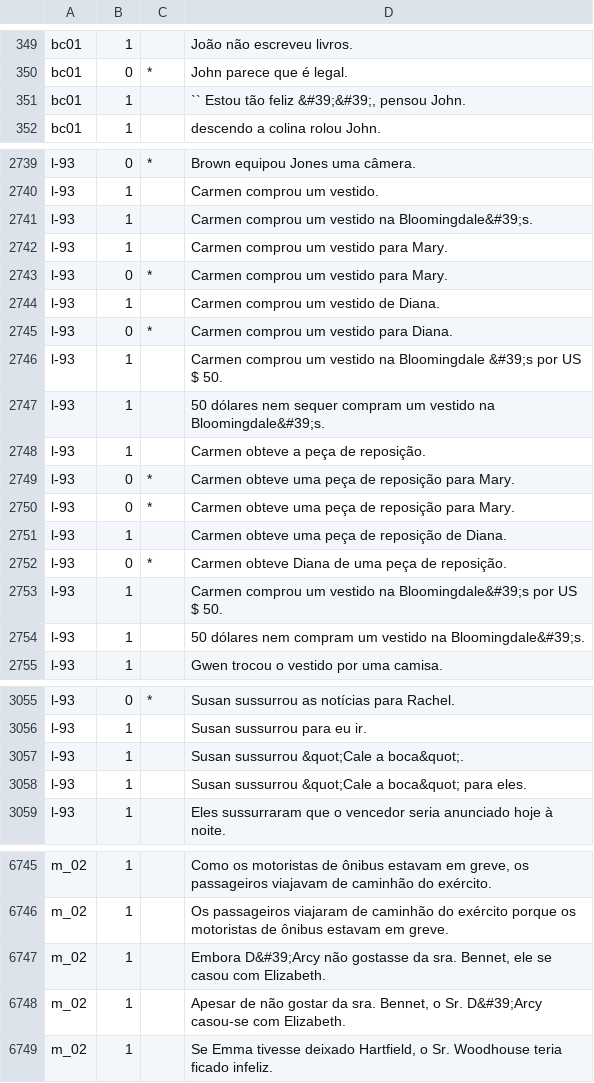
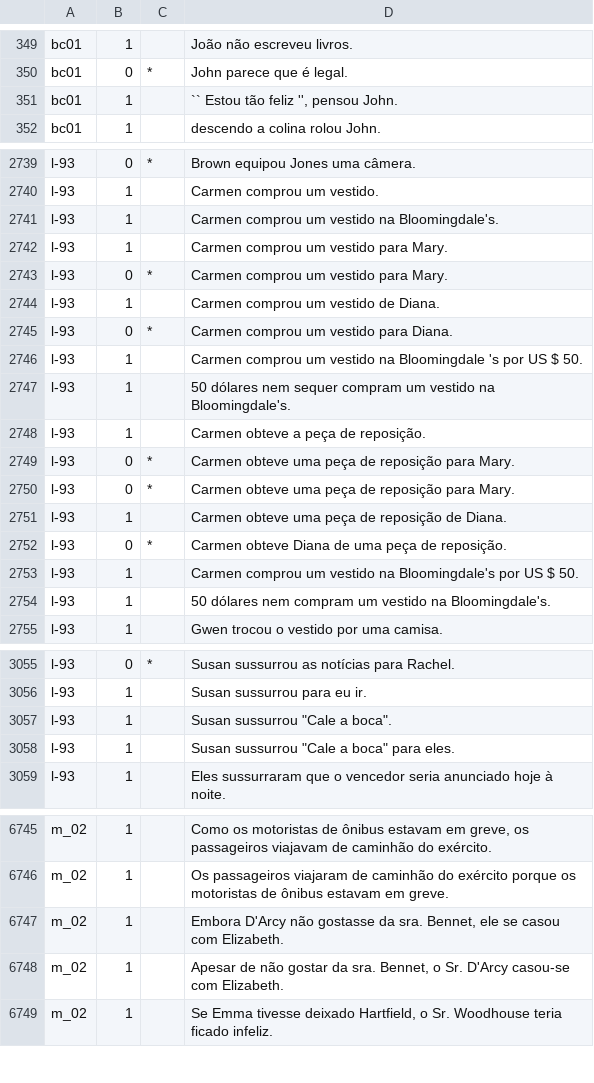
Before and after one commit to ju-resplande/PLUE, a TSV file: CoLA/train.tsv, drawn as a sheet; only a part is shown, gaps mark what is left out; the diff covers the shown part only.

```diff
--- a/CoLA/train.tsv
+++ b/CoLA/train.tsv
@@ -350,3 +350,3 @@ bc01	1		João não escreveu livros.
 bc01	0	*	John parece que é legal.
-bc01	1		`` Estou tão feliz &#39;&#39;, pensou John.
+bc01	1		`` Estou tão feliz '', pensou John.
 bc01	1		descendo a colina rolou John.
@@ -2740,3 +2740,3 @@ l-93	0	*	Brown equipou Jones uma câmera.
 l-93	1		Carmen comprou um vestido.
-l-93	1		Carmen comprou um vestido na Bloomingdale&#39;s.
+l-93	1		Carmen comprou um vestido na Bloomingdale's.
 l-93	1		Carmen comprou um vestido para Mary.
@@ -2745,4 +2745,4 @@ l-93	1		Carmen comprou um vestido de Diana.
 l-93	0	*	Carmen comprou um vestido para Diana.
-l-93	1		Carmen comprou um vestido na Bloomingdale &#39;s por US $ 50.
-l-93	1		50 dólares nem sequer compram um vestido na Bloomingdale&#39;s.
+l-93	1		Carmen comprou um vestido na Bloomingdale 's por US $ 50.
+l-93	1		50 dólares nem sequer compram um vestido na Bloomingdale's.
 l-93	1		Carmen obteve a peça de reposição.
@@ -2752,4 +2752,4 @@ l-93	1		Carmen obteve uma peça de reposição de Diana.
 l-93	0	*	Carmen obteve Diana de uma peça de reposição.
-l-93	1		Carmen comprou um vestido na Bloomingdale&#39;s por US $ 50.
-l-93	1		50 dólares nem compram um vestido na Bloomingdale&#39;s.
+l-93	1		Carmen comprou um vestido na Bloomingdale's por US $ 50.
+l-93	1		50 dólares nem compram um vestido na Bloomingdale's.
 l-93	1		Gwen trocou o vestido por uma camisa.
@@ -3056,4 +3056,4 @@ l-93	0	*	Susan sussurrou as notícias para Rachel.
 l-93	1		Susan sussurrou para eu ir.
-l-93	1		Susan sussurrou &quot;Cale a boca&quot;.
-l-93	1		Susan sussurrou &quot;Cale a boca&quot; para eles.
+l-93	1		Susan sussurrou "Cale a boca".
+l-93	1		Susan sussurrou "Cale a boca" para eles.
 l-93	1		Eles sussurraram que o vencedor seria anunciado hoje à noite.
@@ -6746,4 +6746,4 @@ m_02	1		Como os motoristas de ônibus estavam em greve, os passageiros viajavam
 m_02	1		Os passageiros viajaram de caminhão do exército porque os motoristas de ônibus estavam em greve.
-m_02	1		Embora D&#39;Arcy não gostasse da sra. Bennet, ele se casou com Elizabeth.
-m_02	1		Apesar de não gostar da sra. Bennet, o Sr. D&#39;Arcy casou-se com Elizabeth.
+m_02	1		Embora D'Arcy não gostasse da sra. Bennet, ele se casou com Elizabeth.
+m_02	1		Apesar de não gostar da sra. Bennet, o Sr. D'Arcy casou-se com Elizabeth.
 m_02	1		Se Emma tivesse deixado Hartfield, o Sr. Woodhouse teria ficado infeliz.
```
Also changed, not shown: 7 edited cells elsewhere in this file, RTE/dev.tsv, SST-2/dev.tsv, 7 other files.
